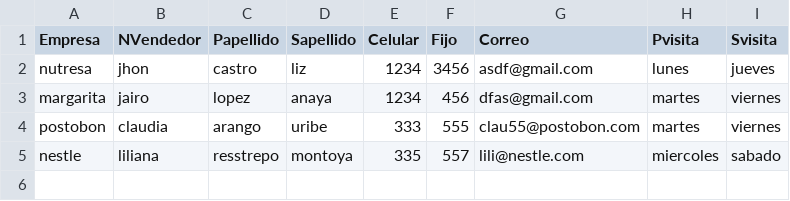
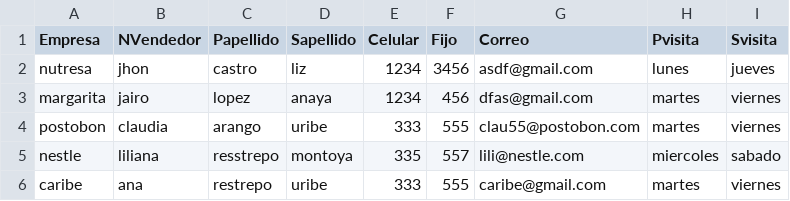
Before and after one commit to sacorteso/TA_06, a CSV file: BDATOS/proveedor.csv, drawn as a sheet; the diff names each change by its address in the sheet, - before the commit and + after, or states it on an @@ line.

```diff
--- a/BDATOS/proveedor.csv
+++ b/BDATOS/proveedor.csv
+row 6: caribe | ana | restrepo | uribe | 333 | 555 | caribe@gmail.com | martes | viernes
```
Also changed, not shown: BDATOS/contabilidad1.csv, 2 other files.
